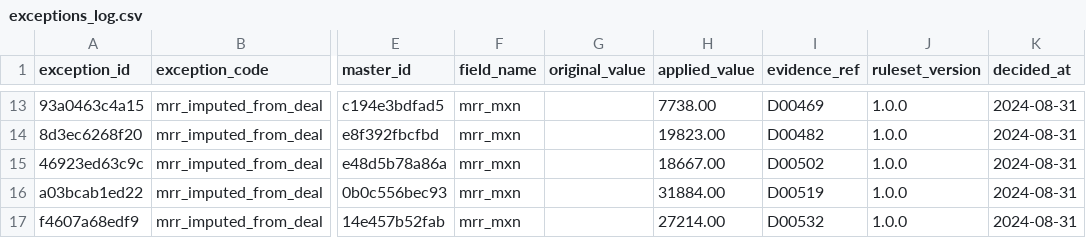
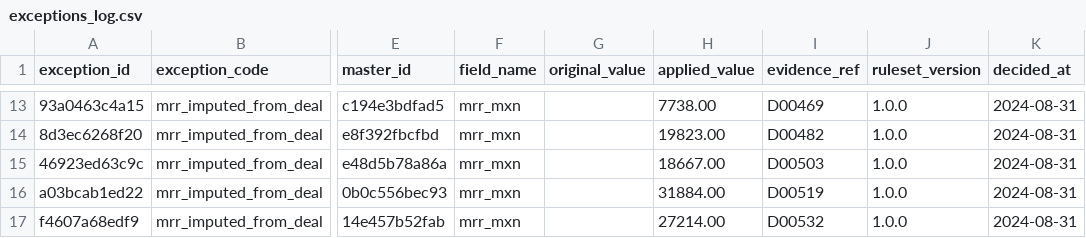
Before and after one commit to dev-ai-automation/worky-technical-interview, a CSV file: outputs/exceptions_log.csv, drawn as a sheet; only a part is shown, gaps mark what is left out; the diff names each change by its address in the sheet, - before the commit and + after, or states it on an @@ line.

Commit message:
feat(coverage): add coverage report recalculated from match_audit, full build-time contracts, dependency and exit-code handling, and traceable MRR evidence refs

```diff
--- a/outputs/exceptions_log.csv
+++ b/outputs/exceptions_log.csv
-I15 (evidence_ref): D00502
+I15 (evidence_ref): D00503
```
Also changed, not shown: 14 other files.
